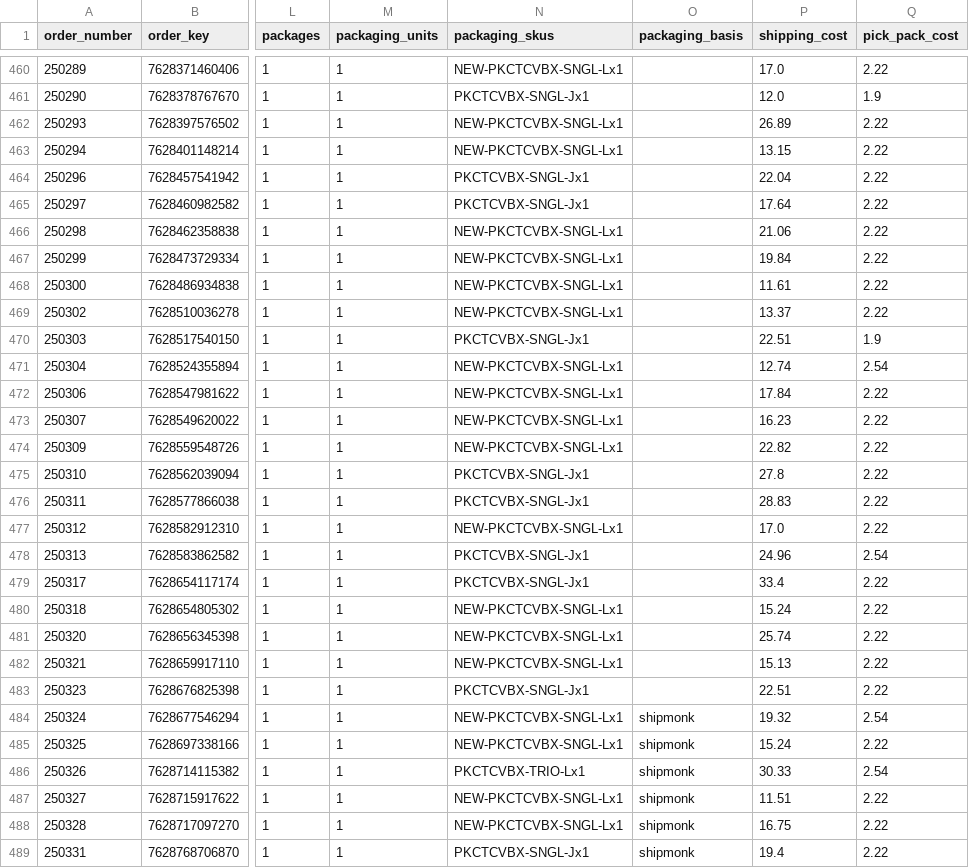
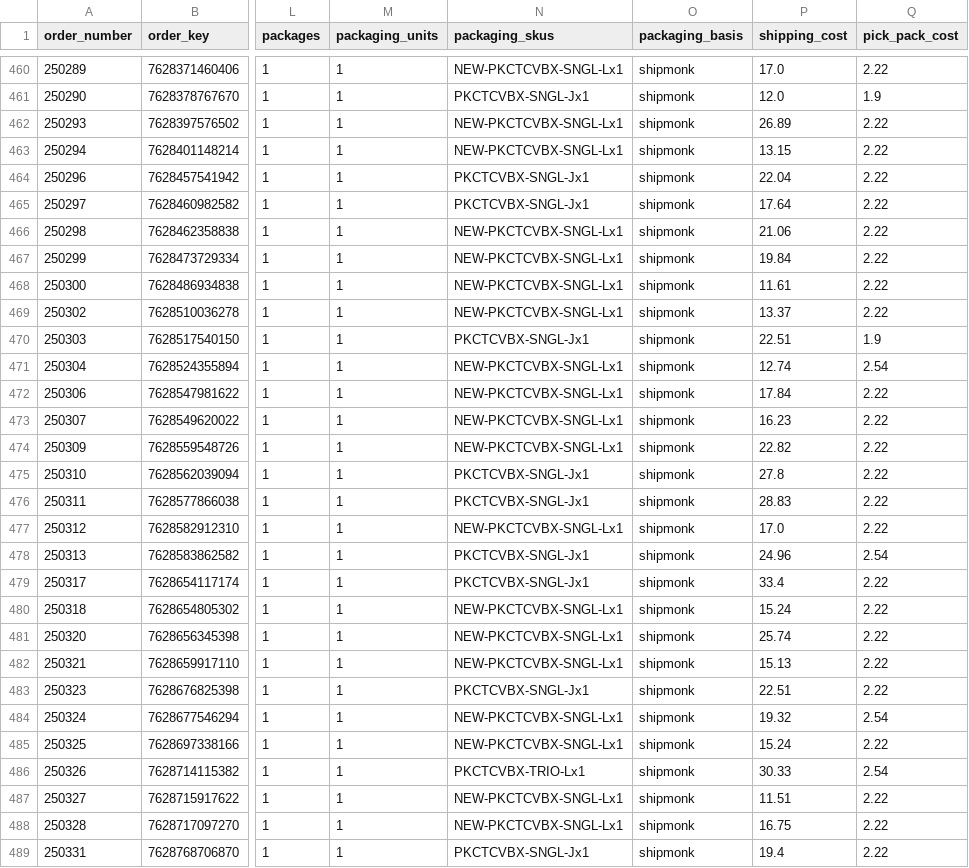
Before and after one commit to taitran-star/ctu-fin-sync-8x2k, a CSV file: data/shipmonk_orders/2026-09.csv, drawn as a sheet; only a part is shown, gaps mark what is left out; the diff covers the shown part only; the diff names each change by its address in the sheet, - before the commit and + after, or states it on an @@ line.

```diff
--- a/data/shipmonk_orders/2026-09.csv
+++ b/data/shipmonk_orders/2026-09.csv
-O460:O483 (packaging_basis): (empty)
+O460:O483 (packaging_basis): shipmonk
```
Also changed, not shown: 29 edited cells elsewhere in this file, 2 other files.
